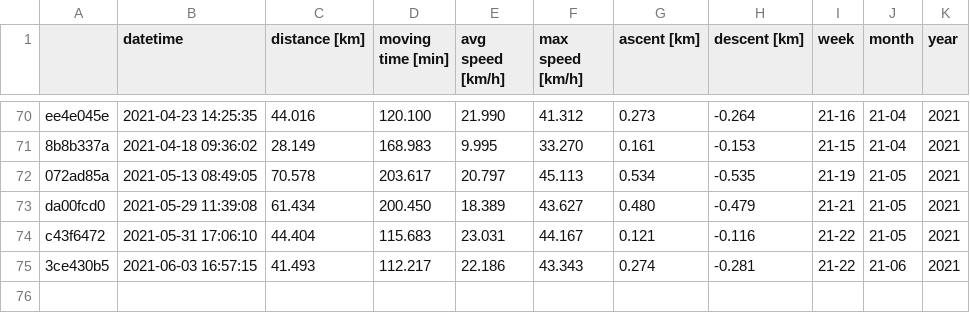
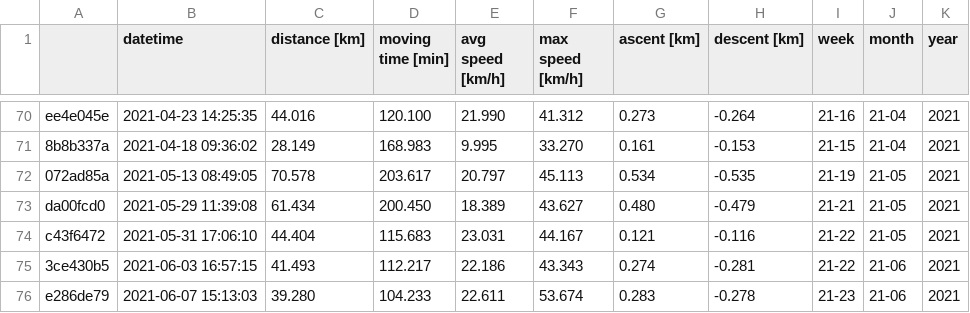
Before and after one commit to gschramm/cyclingstats, a CSV file: cycling_stats.csv, drawn as a sheet; only a part is shown, gaps mark what is left out.

```diff
--- a/cycling_stats.csv
+++ b/cycling_stats.csv
@@ -75 +75,2 @@ c43f6472,2021-05-31 17:06:10,44.404,115.683,23.031,44.167,0.121,-0.116,21-22,21-
 3ce430b5,2021-06-03 16:57:15,41.493,112.217,22.186,43.343,0.274,-0.281,21-22,21-06,2021
+e286de79,2021-06-07 15:13:03,39.280,104.233,22.611,53.674,0.283,-0.278,21-23,21-06,2021
```
Also changed, not shown: 1 other file.
